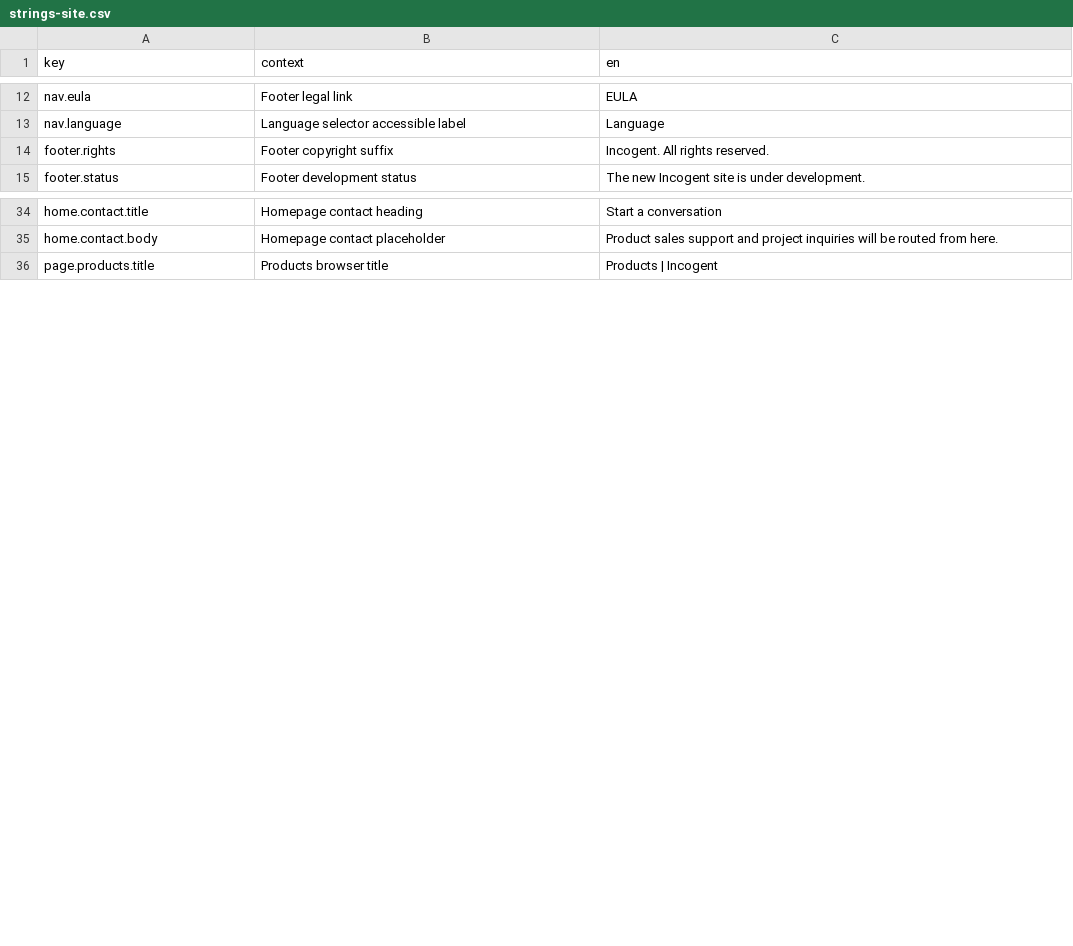
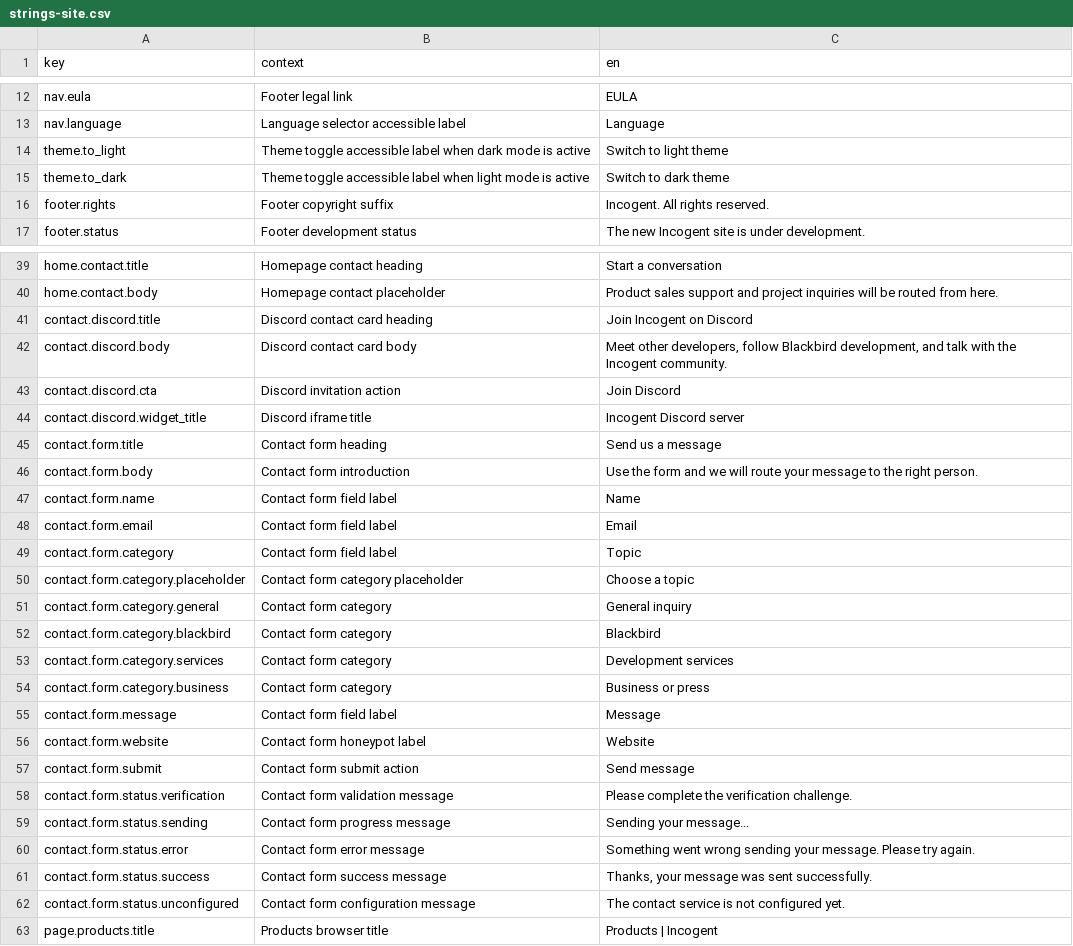
Before and after one commit to Incogent/incogent.github.io, a CSV file: i18n/strings-site.csv, drawn as a sheet; only a part is shown, gaps mark what is left out; the diff covers the shown part only.

Commit message:
Updated styles a bit and added some basic placeholder info

```diff
--- a/i18n/strings-site.csv
+++ b/i18n/strings-site.csv
@@ -13,2 +13,4 @@ nav.eula,Footer legal link,EULA
 nav.language,Language selector accessible label,Language
+theme.to_light,Theme toggle accessible label when dark mode is active,Switch to light theme
+theme.to_dark,Theme toggle accessible label when light mode is active,Switch to dark theme
 footer.rights,Footer copyright suffix,Incogent. All rights reserved.
@@ -35,2 +40,24 @@ home.contact.title,Homepage contact heading,Start a conversation
 home.contact.body,Homepage contact placeholder,Product sales support and project inquiries will be routed from here.
+contact.discord.title,Discord contact card heading,Join Incogent on Discord
+contact.discord.body,Discord contact card body,"Meet other developers, follow Blackbird development, and talk with the Incogent community."
+contact.discord.cta,Discord invitation action,Join Discord
+contact.discord.widget_title,Discord iframe title,Incogent Discord server
+contact.form.title,Contact form heading,Send us a message
+contact.form.body,Contact form introduction,Use the form and we will route your message to the right person.
+contact.form.name,Contact form field label,Name
+contact.form.email,Contact form field label,Email
+contact.form.category,Contact form field label,Topic
+contact.form.category.placeholder,Contact form category placeholder,Choose a topic
+contact.form.category.general,Contact form category,General inquiry
+contact.form.category.blackbird,Contact form category,Blackbird
+contact.form.category.services,Contact form category,Development services
+contact.form.category.business,Contact form category,Business or press
+contact.form.message,Contact form field label,Message
+contact.form.website,Contact form honeypot label,Website
+contact.form.submit,Contact form submit action,Send message
+contact.form.status.verification,Contact form validation message,Please complete the verification challenge.
+contact.form.status.sending,Contact form progress message,Sending your message...
+contact.form.status.error,Contact form error message,Something went wrong sending your message. Please try again.
+contact.form.status.success,Contact form success message,"Thanks, your message was sent successfully."
+contact.form.status.unconfigured,Contact form configuration message,The contact service is not configured yet.
 page.products.title,Products browser title,Products | Incogent
```
Also changed, not shown: 3 added rows elsewhere in this file, 25 other files.
